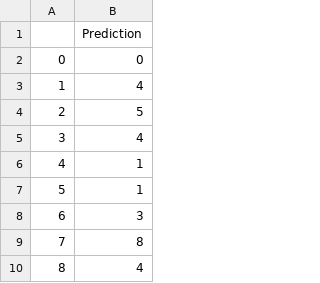
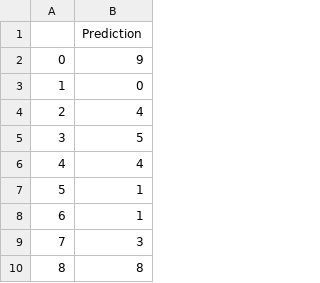
Before and after one commit to mohanadarafe/Hand-written-English-Greek-letter-recognition, a CSV file: reports/PER-DS2/nolabel-predictions.csv, drawn as a sheet; only a part is shown; the shorter side is filled out with more unchanged rows; addresses are those after the commit; the diff names each change by its address in the sheet, - before the commit and + after, or states it on an @@ line.

Commit message:
Perform the prediction on the demo dataset

```diff
--- a/reports/PER-DS2/nolabel-predictions.csv
+++ b/reports/PER-DS2/nolabel-predictions.csv
+row 2: 0 | 9
@@ column A renumbered from row 3 down @@
```
Also changed, not shown: 7 other files.
